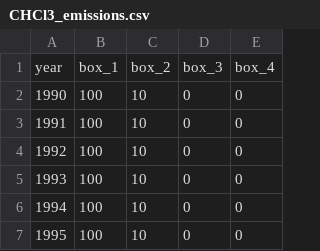
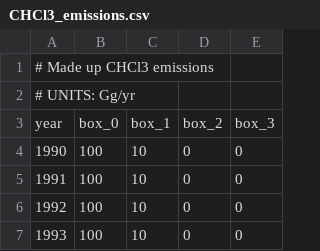
Before and after one commit to mrghg/py12box, a CSV file: py12box/data/example/CHCl3/CHCl3_emissions.csv, drawn as a sheet; only a part is shown; the shorter side is filled out with more unchanged rows; the diff names each change by its address in the sheet, - before the commit and + after, or states it on an @@ line.

Commit message:
Changed emissions header, addressing issue #11. However, the header isn't being used at the moment

```diff
--- a/py12box/data/example/CHCl3/CHCl3_emissions.csv
+++ b/py12box/data/example/CHCl3/CHCl3_emissions.csv
@@ column A renumbered in row 1 @@
-B1: box_1
+B1: (empty)
-C1: box_2
+C1: (empty)
-D1: box_3
+D1: (empty)
-E1: box_4
+E1: (empty)
+row 2: # UNITS: Gg/yr
+row 3: year | box_0 | box_1 | box_2 | box_3
```
Also changed, not shown: py12box/data/example/CFC-11/CFC-11_emissions.csv, py12box/data/example/HFC-134a/HFC-134a_emissions.csv, 2 other files.
